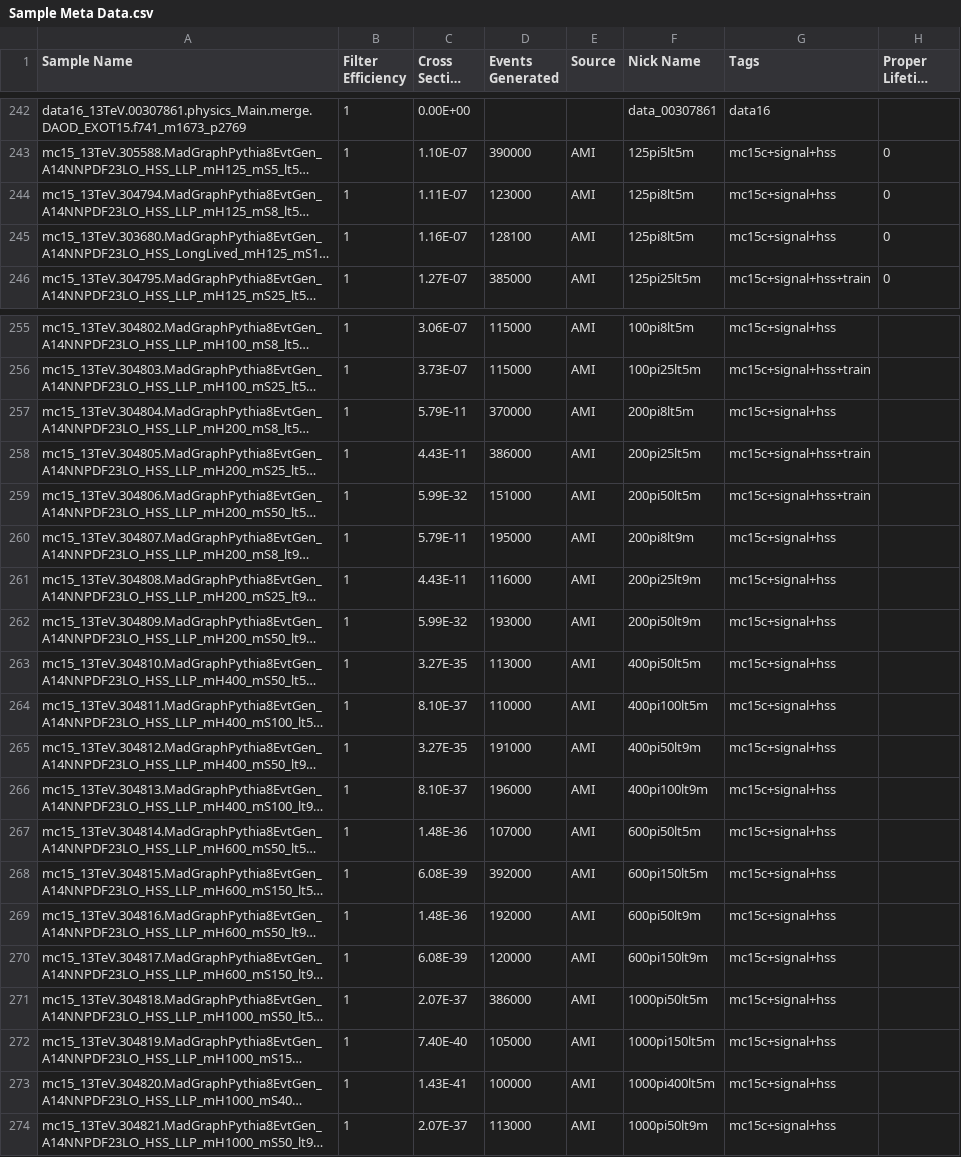
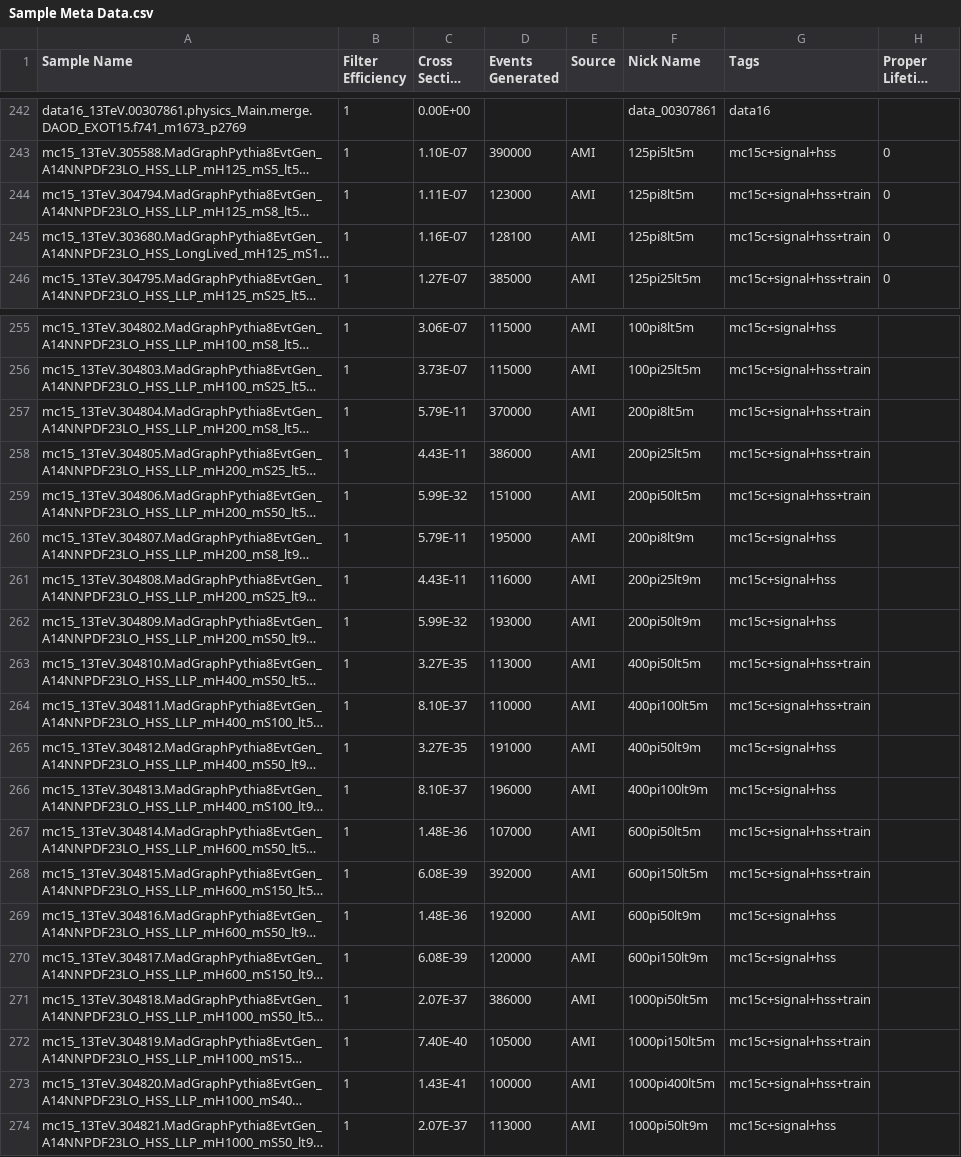
Before and after one commit to gordonwatts/JetCutStudies, a CSV file: libDataAccess/Sample Meta Data.csv, drawn as a sheet; only a part is shown, gaps mark what is left out; long unchanged cells end in …; the diff names each change by its address in the sheet, - before the commit and + after, or states it on an @@ line.

Commit message:
Add high mass samples back into the mix

```diff
--- a/libDataAccess/Sample Meta Data.csv
+++ b/libDataAccess/Sample Meta Data.csv
-G244:G245 (Tags): mc15c+signal+hss
+G244:G245 (Tags): mc15c+signal+hss+train
-G257 (Tags): mc15c+signal+hss
+G257 (Tags): mc15c+signal+hss+train
-G263:G264 (Tags): mc15c+signal+hss
+G263:G264 (Tags): mc15c+signal+hss+train
-G267:G268 (Tags): mc15c+signal+hss
+G267:G268 (Tags): mc15c+signal+hss+train
-G271:G273 (Tags): mc15c+signal+hss
+G271:G273 (Tags): mc15c+signal+hss+train
```
